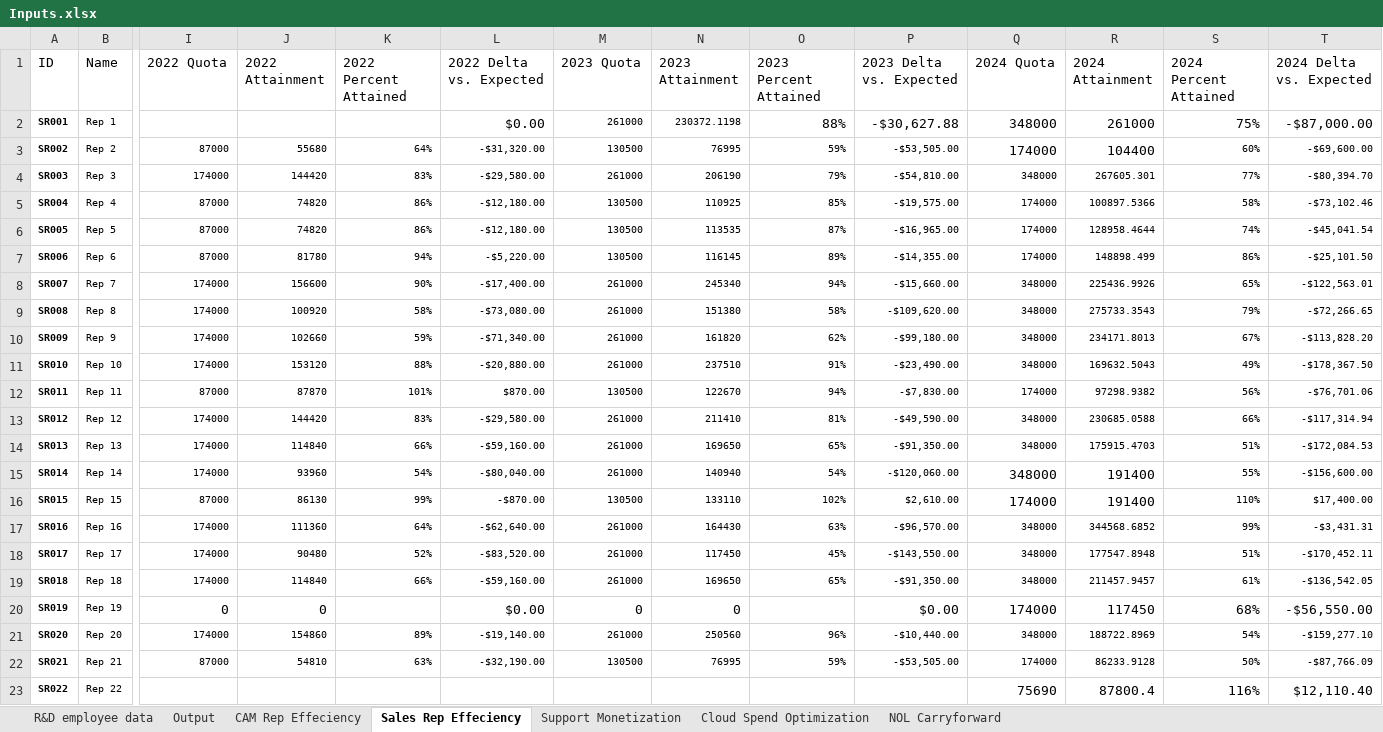
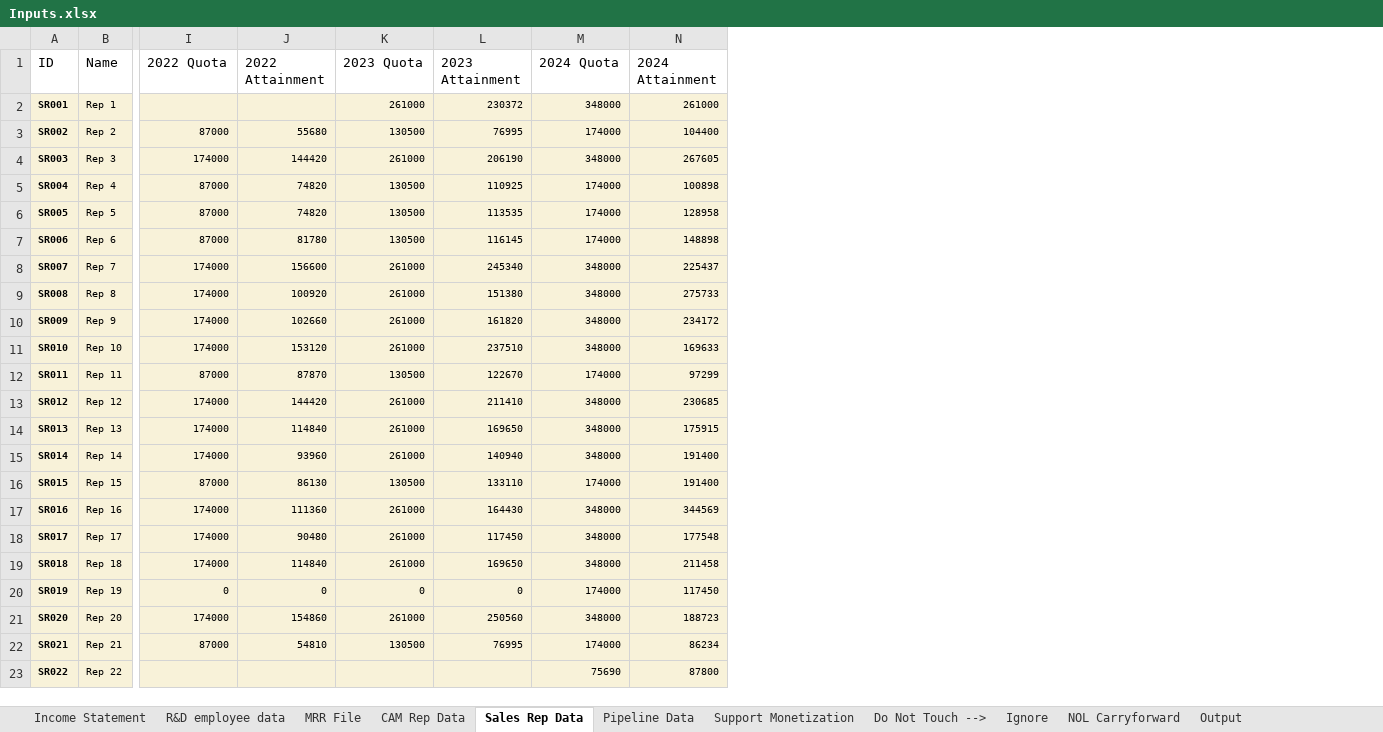
Before and after one commit to Chvojta/Final_Project_Python, an Excel workbook: Inputs.xlsx, sheet Sales Rep Data, drawn as a sheet; only a part is shown, gaps mark what is left out; values as stored, in another font and other column widths than the file's, no borders; removed rows and columns are numbered as before the commit, all else as after; the diff covers the shown part only; the diff names each change by its address in the sheet, - before the commit and + after, or states it on an @@ line.

```diff
--- a/Inputs.xlsx (sheet Sales Rep Data)
+++ b/Inputs.xlsx (sheet Sales Rep Data)
-sheet tab: CAM Rep Effeciency
+sheet tab: CAM Rep Data
-sheet tab: Sales Rep Effeciency
+sheet tab: Sales Rep Data
-sheet tab: Cloud Spend Optimization
+sheet tab: Income Statement
+sheet tab: MRR File
+sheet tab: Pipeline Data
+sheet tab: Do Not Touch -->
+sheet tab: Ignore
@@ sheet tab order changed: Income Statement | R&D employee data | MRR File | CAM Rep Data | Sales Rep Data | Pipeline Data | Support Monetization | Do Not Touch --> | Ignore | NOL Carryforward | Output @@
-column K (2022 Percent Attained), rows 3-22: 64% | 83% | 86% | 86% | 94% | 90% | 58% | 59% | 88% | 101% | 83% | 66% | 54% | 99% | 64% | 52% | 66% |  | 89% | 63%
-column L (2022 Delta vs. Expected), rows 2-22: $0.00 | -$31,320.00 | -$29,580.00 | -$12,180.00 | -$12,180.00 | -$5,220.00 | -$17,400.00 | -$73,080.00 | -$71,340.00 | -$20,880.00 | $870.00 | -$29,580.00 | -$59,160.00 | -$80,040.00 | -$870.00 | -$62,640.00 | -$83,520.00 | -$59,160.00 | $0.00 | -$19,140.00 | -$32,190.00
-column O (2023 Percent Attained), rows 2-22: 88% | 59% | 79% | 85% | 87% | 89% | 94% | 58% | 62% | 91% | 94% | 81% | 65% | 54% | 102% | 63% | 45% | 65% |  | 96% | 59%
-column P (2023 Delta vs. Expected), rows 2-22: -$30,627.88 | -$53,505.00 | -$54,810.00 | -$19,575.00 | -$16,965.00 | -$14,355.00 | -$15,660.00 | -$109,620.00 | -$99,180.00 | -$23,490.00 | -$7,830.00 | -$49,590.00 | -$91,350.00 | -$120,060.00 | $2,610.00 | -$96,570.00 | -$143,550.00 | -$91,350.00 | $0.00 | -$10,440.00 | -$53,505.00
-column S (2024 Percent Attained), rows 2-23: 75% | 60% | 77% | 58% | 74% | 86% | 65% | 79% | 67% | 49% | 56% | 66% | 51% | 55% | 110% | 99% | 51% | 61% | 68% | 54% | 50% | 116%
-column T (2024 Delta vs. Expected), rows 2-23: -$87,000.00 | -$69,600.00 | -$80,394.70 | -$73,102.46 | -$45,041.54 | -$25,101.50 | -$122,563.01 | -$72,266.65 | -$113,828.20 | -$178,367.50 | -$76,701.06 | -$117,314.94 | -$172,084.53 | -$156,600.00 | $17,400.00 | -$3,431.31 | -$170,452.11 | -$136,542.05 | -$56,550.00 | -$159,277.10 | -$87,766.09 | $12,110.40
-A2:B23 fill: none
+A2:B23 fill: #F8F2D9
-I2:J23 fill: none
+I2:J23 fill: #F8F2D9
-K2:L23 fill: none
+K2:L23 fill: #F8F2D9
-L2 (2023 Attainment): 230372.1198
+L2 (2023 Attainment): 230372
-M2:N23 fill: none
+M2:N23 fill: #F8F2D9
@@ M2:N3 text size: smaller @@
-N4 (2024 Attainment): 267605.301
+N4 (2024 Attainment): 267605
-N5 (2024 Attainment): 100897.5366
+N5 (2024 Attainment): 100898
-N6 (2024 Attainment): 128958.4644
+N6 (2024 Attainment): 128958
-N7 (2024 Attainment): 148898.499
+N7 (2024 Attainment): 148898
-N8 (2024 Attainment): 225436.9926
+N8 (2024 Attainment): 225437
-N9 (2024 Attainment): 275733.3543
+N9 (2024 Attainment): 275733
-N10 (2024 Attainment): 234171.8013
+N10 (2024 Attainment): 234172
-N11 (2024 Attainment): 169632.5043
+N11 (2024 Attainment): 169633
-N12 (2024 Attainment): 97298.9382
+N12 (2024 Attainment): 97299
-N13 (2024 Attainment): 230685.0588
+N13 (2024 Attainment): 230685
-N14 (2024 Attainment): 175915.4703
+N14 (2024 Attainment): 175915
@@ M15:N16 text size: smaller @@
-N17 (2024 Attainment): 344568.6852
+N17 (2024 Attainment): 344569
-N18 (2024 Attainment): 177547.8948
+N18 (2024 Attainment): 177548
-N19 (2024 Attainment): 211457.9457
+N19 (2024 Attainment): 211458
@@ I20:J20 text size: smaller @@
@@ K20:L20 text size: smaller @@
@@ M20:N20 text size: smaller @@
-N21 (2024 Attainment): 188722.8969
+N21 (2024 Attainment): 188723
-N22 (2024 Attainment): 86233.9128
+N22 (2024 Attainment): 86234
@@ M23:N23 text size: smaller @@
-N23 (2024 Attainment): 87800.4
+N23 (2024 Attainment): 87800
```
Also changed, not shown: cell formats elsewhere in this sheet, sheet R&D employee data, sheet CAM Rep Data, sheet Support Monetization, sheet NOL Carryforward, 3 other files.
